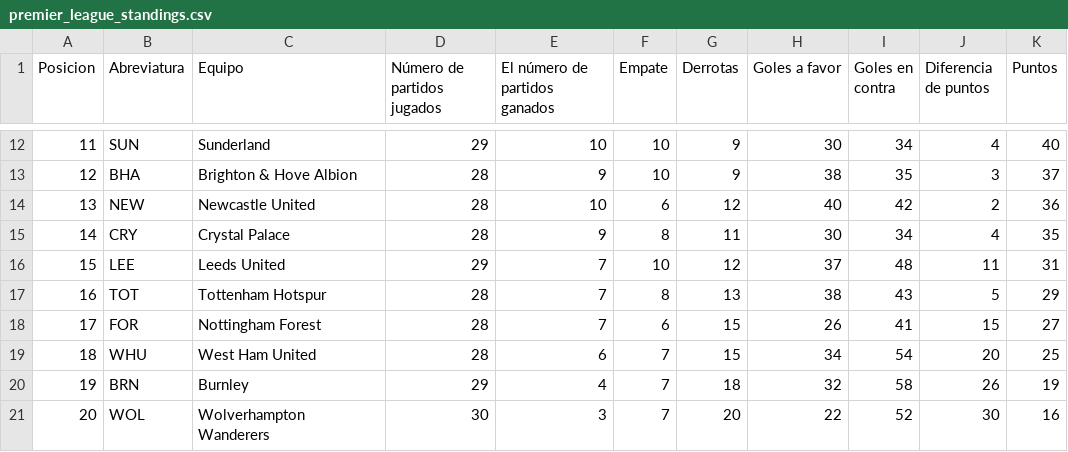
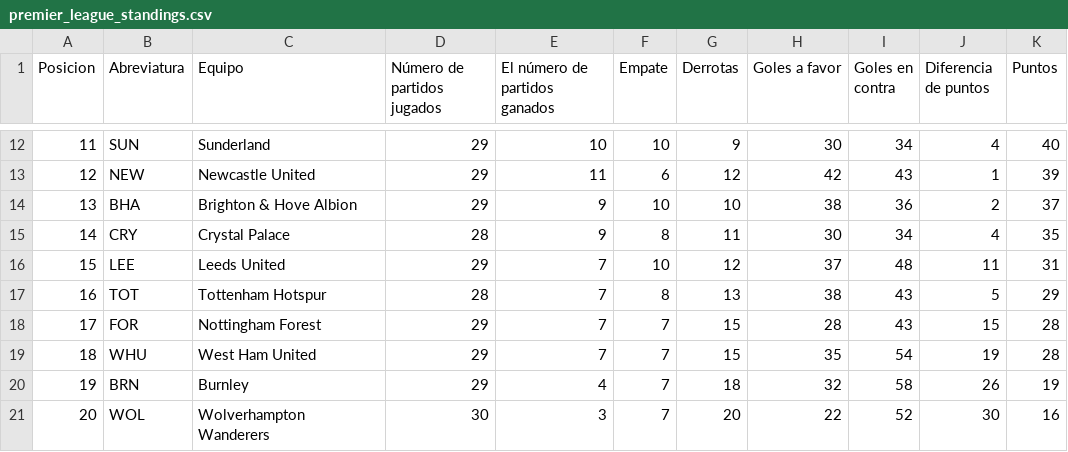
Before and after one commit to AndresPlazas19931504/scrapper-deportes-devops, a CSV file: data/premier_league_standings.csv, drawn as a sheet; only a part is shown, gaps mark what is left out; the diff covers the shown part only.

```diff
--- a/data/premier_league_standings.csv
+++ b/data/premier_league_standings.csv
@@ -12,4 +12,4 @@ Posicion,Abreviatura,Equipo,Número de partidos jugados,El número de partidos g
 11,SUN,Sunderland,29,10,10,9,30,34,4,40
-12,BHA,Brighton & Hove Albion,28,9,10,9,38,35,3,37
-13,NEW,Newcastle United,28,10,6,12,40,42,2,36
+12,NEW,Newcastle United,29,11,6,12,42,43,1,39
+13,BHA,Brighton & Hove Albion,29,9,10,10,38,36,2,37
 14,CRY,Crystal Palace,28,9,8,11,30,34,4,35
@@ -17,4 +17,4 @@ Posicion,Abreviatura,Equipo,Número de partidos jugados,El número de partidos g
 16,TOT,Tottenham Hotspur,28,7,8,13,38,43,5,29
-17,FOR,Nottingham Forest,28,7,6,15,26,41,15,27
-18,WHU,West Ham United,28,6,7,15,34,54,20,25
+17,FOR,Nottingham Forest,29,7,7,15,28,43,15,28
+18,WHU,West Ham United,29,7,7,15,35,54,19,28
 19,BRN,Burnley,29,4,7,18,32,58,26,19
```
Also changed, not shown: 1 added row, 1 removed row and 25 edited cells elsewhere in this file.
